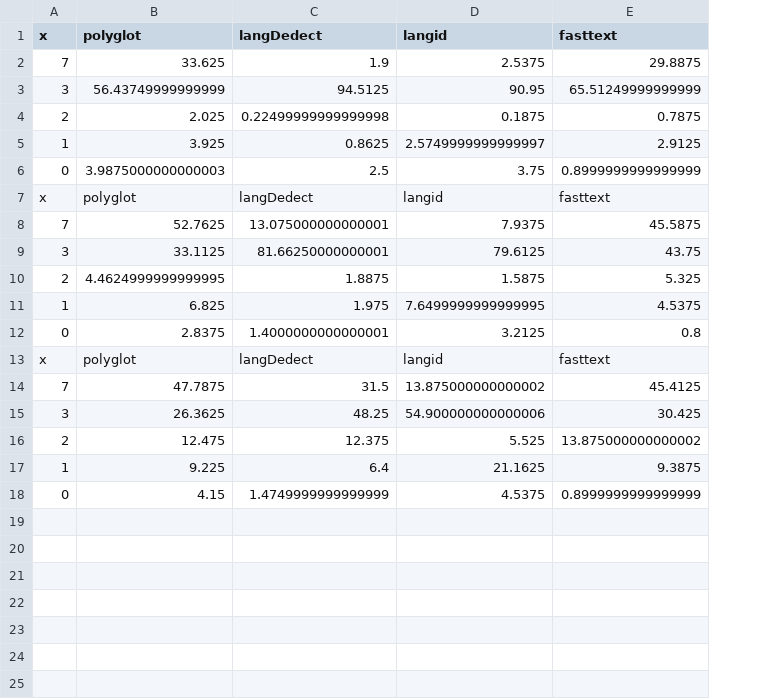
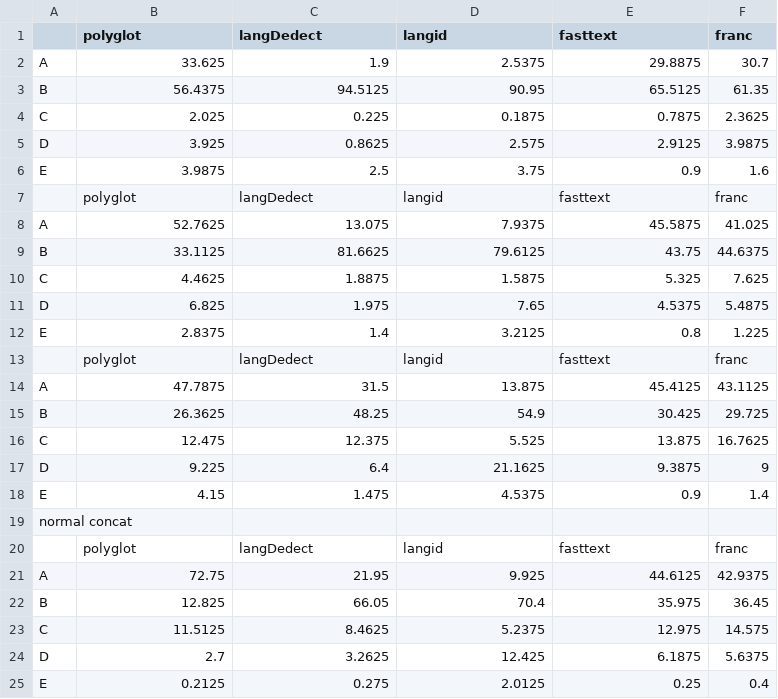
Before and after one commit to supunvimukthi/X5GON, a CSV file: Language_Detection/final_data_sorted.csv, drawn as a sheet; removed rows and columns are numbered as before the commit, all else as after; the diff names each change by its address in the sheet, - before the commit and + after, or states it on an @@ line.

```diff
--- a/Language_Detection/final_data_sorted.csv
+++ b/Language_Detection/final_data_sorted.csv
-column A (x), rows 2-18: 7 | 3 | 2 | 1 | 0 | x | 7 | 3 | 2 | 1 | 0 | x | 7 | 3 | 2 | 1 | 0
+column A, rows 2-18: A | B | C | D | E |  | A | B | C | D | E |  | A | B | C | D | E
+column F (franc), rows 2-18: 30.7 | 61.35 | 2.3625 | 3.9875 | 1.6 | franc | 41.025 | 44.6375 | 7.625 | 5.4875 | 1.225 | franc | 43.1125 | 29.725 | 16.7625 | 9 | 1.4
-B3 (polyglot): 56.43749999999999
+B3 (polyglot): 56.4375
-E3 (fasttext): 65.51249999999999
+E3 (fasttext): 65.5125
-C4 (langDedect): 0.22499999999999998
+C4 (langDedect): 0.225
-D5 (langid): 2.5749999999999997
+D5 (langid): 2.575
-B6 (polyglot): 3.9875000000000003
+B6 (polyglot): 3.9875
-E6 (fasttext): 0.8999999999999999
+E6 (fasttext): 0.9
-C8 (langDedect): 13.075000000000001
+C8 (langDedect): 13.075
-C9 (langDedect): 81.66250000000001
+C9 (langDedect): 81.6625
-B10 (polyglot): 4.4624999999999995
+B10 (polyglot): 4.4625
-D11 (langid): 7.6499999999999995
+D11 (langid): 7.65
-C12 (langDedect): 1.4000000000000001
+C12 (langDedect): 1.4
-D14 (langid): 13.875000000000002
+D14 (langid): 13.875
-D15 (langid): 54.900000000000006
+D15 (langid): 54.9
-E16 (fasttext): 13.875000000000002
+E16 (fasttext): 13.875
-C18 (langDedect): 1.4749999999999999
+C18 (langDedect): 1.475
-E18 (fasttext): 0.8999999999999999
+E18 (fasttext): 0.9
+row 19: normal concat
+row 20:  | polyglot | langDedect | langid | fasttext | franc
+row 21: A | 72.75 | 21.95 | 9.925 | 44.6125 | 42.9375
+row 22: B | 12.825 | 66.05 | 70.4 | 35.975 | 36.45
+row 23: C | 11.5125 | 8.4625 | 5.2375 | 12.975 | 14.575
+row 24: D | 2.7 | 3.2625 | 12.425 | 6.1875 | 5.6375
+row 25: E | 0.2125 | 0.275 | 2.0125 | 0.25 | 0.4
```
Also changed, not shown: Language_Detection/final_data.csv, 6 other files.
